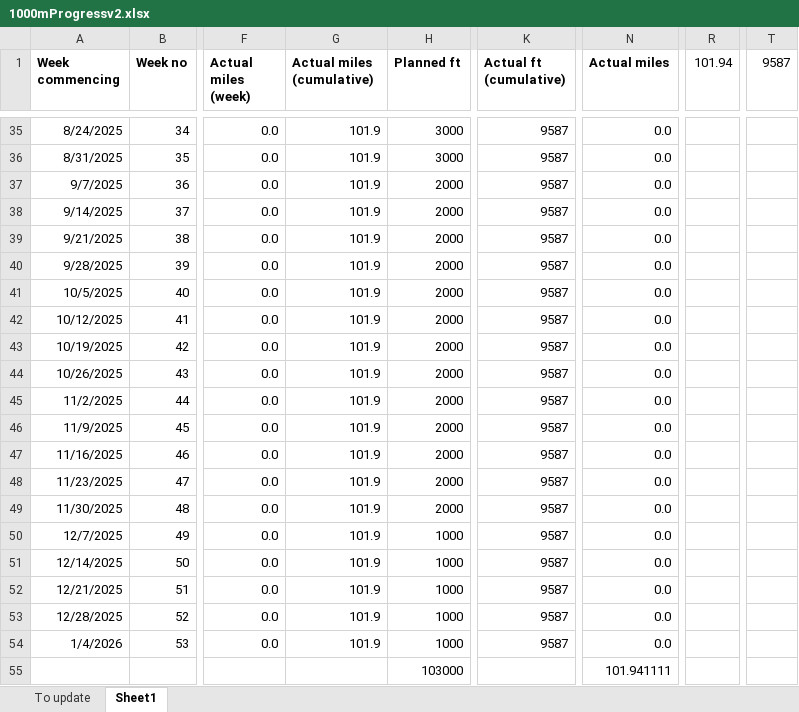
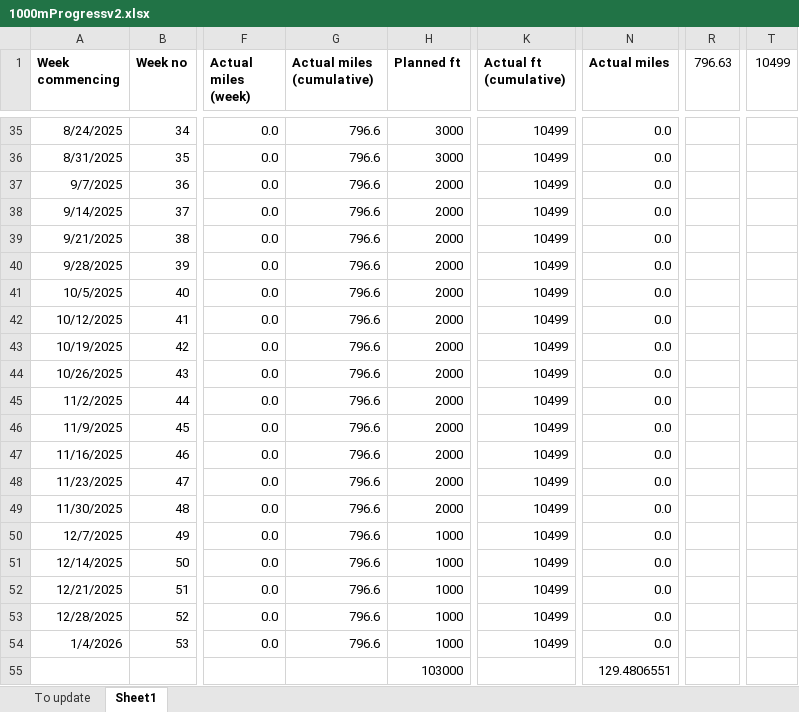
Before and after one commit to phillongworth/phillongworth.github.io, an Excel workbook: data/1000mProgressv2.xlsx, sheet Sheet1, drawn as a sheet; only a part is shown, gaps mark what is left out; values as stored, in another font and other column widths than the file's, no borders; table styles not drawn; the diff covers the shown part only; the diff names each change by its address in the sheet, - before the commit and + after, or states it on an @@ line.

```diff
--- a/data/1000mProgressv2.xlsx (sheet Sheet1)
+++ b/data/1000mProgressv2.xlsx (sheet Sheet1)
-R1: 101.94
+R1: 796.63
-T1: 9587
+T1: 10499
-G35:G54 (Actual miles (cumulative)): 101.9
+G35:G54 (Actual miles (cumulative)): 796.6
-K35:K54 (Actual ft (cumulative)): 9587
+K35:K54 (Actual ft (cumulative)): 10499
-N55 (Actual miles): 101.941111
+N55 (Actual miles): 129.4806551
```
Also changed, not shown: 108 edited cells elsewhere in this sheet, sheet To update, formulas that keep their value, 3 other files.
